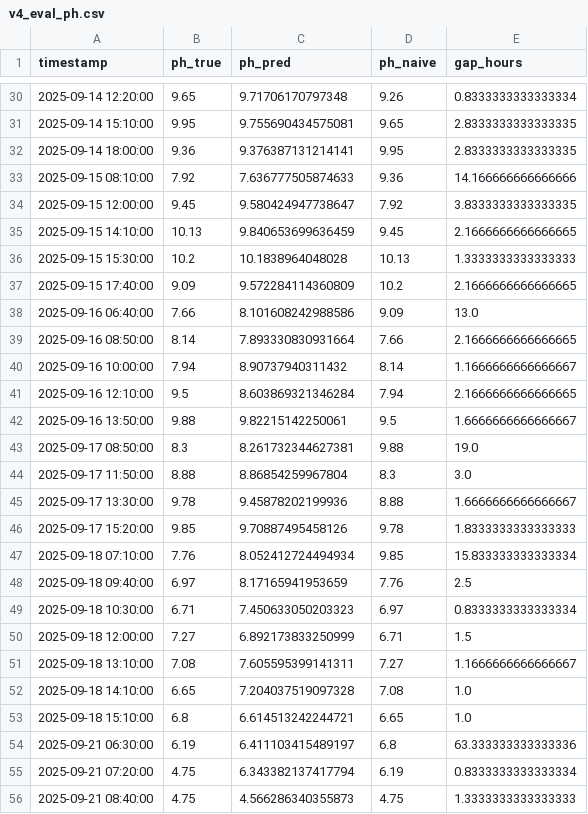
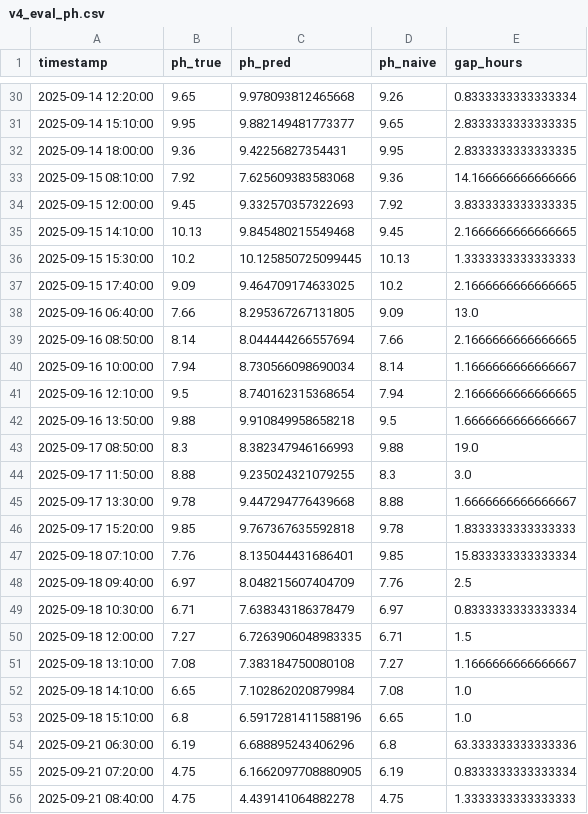
Before and after one commit to EliyahuEden/Predictive_Modeling_Of_Rootzone_Variables_Using_Greenhouse_Data, a CSV file: scripts/exports/v4_eval_ph.csv, drawn as a sheet; only a part is shown, gaps mark what is left out; the diff covers the shown part only.

```diff
--- a/scripts/exports/v4_eval_ph.csv
+++ b/scripts/exports/v4_eval_ph.csv
@@ -30,27 +30,27 @@ timestamp,ph_true,ph_pred,ph_naive,gap_hours
-2025-09-14 12:20:00,9.65,9.71706170797348,9.26,0.8333333333333334
-2025-09-14 15:10:00,9.95,9.755690434575081,9.65,2.8333333333333335
-2025-09-14 18:00:00,9.36,9.376387131214141,9.95,2.8333333333333335
-2025-09-15 08:10:00,7.92,7.636777505874633,9.36,14.166666666666666
-2025-09-15 12:00:00,9.45,9.580424947738647,7.92,3.8333333333333335
-2025-09-15 14:10:00,10.13,9.840653699636459,9.45,2.1666666666666665
-2025-09-15 15:30:00,10.2,10.1838964048028,10.13,1.3333333333333333
-2025-09-15 17:40:00,9.09,9.572284114360809,10.2,2.1666666666666665
-2025-09-16 06:40:00,7.66,8.101608242988586,9.09,13.0
-2025-09-16 08:50:00,8.14,7.893330830931664,7.66,2.1666666666666665
-2025-09-16 10:00:00,7.94,8.90737940311432,8.14,1.1666666666666667
-2025-09-16 12:10:00,9.5,8.603869321346284,7.94,2.1666666666666665
-2025-09-16 13:50:00,9.88,9.82215142250061,9.5,1.6666666666666667
-2025-09-17 08:50:00,8.3,8.261732344627381,9.88,19.0
-2025-09-17 11:50:00,8.88,8.86854259967804,8.3,3.0
-2025-09-17 13:30:00,9.78,9.45878202199936,8.88,1.6666666666666667
-2025-09-17 15:20:00,9.85,9.70887495458126,9.78,1.8333333333333333
-2025-09-18 07:10:00,7.76,8.052412724494934,9.85,15.833333333333334
-2025-09-18 09:40:00,6.97,8.17165941953659,7.76,2.5
-2025-09-18 10:30:00,6.71,7.450633050203323,6.97,0.8333333333333334
-2025-09-18 12:00:00,7.27,6.892173833250999,6.71,1.5
-2025-09-18 13:10:00,7.08,7.605595399141311,7.27,1.1666666666666667
-2025-09-18 14:10:00,6.65,7.204037519097328,7.08,1.0
-2025-09-18 15:10:00,6.8,6.614513242244721,6.65,1.0
-2025-09-21 06:30:00,6.19,6.411103415489197,6.8,63.333333333333336
-2025-09-21 07:20:00,4.75,6.343382137417794,6.19,0.8333333333333334
-2025-09-21 08:40:00,4.75,4.566286340355873,4.75,1.3333333333333333
+2025-09-14 12:20:00,9.65,9.978093812465668,9.26,0.8333333333333334
+2025-09-14 15:10:00,9.95,9.882149481773377,9.65,2.8333333333333335
+2025-09-14 18:00:00,9.36,9.42256827354431,9.95,2.8333333333333335
+2025-09-15 08:10:00,7.92,7.625609383583068,9.36,14.166666666666666
+2025-09-15 12:00:00,9.45,9.332570357322693,7.92,3.8333333333333335
+2025-09-15 14:10:00,10.13,9.845480215549468,9.45,2.1666666666666665
+2025-09-15 15:30:00,10.2,10.125850725099445,10.13,1.3333333333333333
+2025-09-15 17:40:00,9.09,9.464709174633025,10.2,2.1666666666666665
+2025-09-16 06:40:00,7.66,8.295367267131805,9.09,13.0
+2025-09-16 08:50:00,8.14,8.044444266557694,7.66,2.1666666666666665
+2025-09-16 10:00:00,7.94,8.730566098690034,8.14,1.1666666666666667
+2025-09-16 12:10:00,9.5,8.740162315368654,7.94,2.1666666666666665
+2025-09-16 13:50:00,9.88,9.910849958658218,9.5,1.6666666666666667
+2025-09-17 08:50:00,8.3,8.382347946166993,9.88,19.0
+2025-09-17 11:50:00,8.88,9.235024321079255,8.3,3.0
+2025-09-17 13:30:00,9.78,9.447294776439668,8.88,1.6666666666666667
+2025-09-17 15:20:00,9.85,9.767367635592818,9.78,1.8333333333333333
+2025-09-18 07:10:00,7.76,8.135044431686401,9.85,15.833333333333334
+2025-09-18 09:40:00,6.97,8.048215607404709,7.76,2.5
+2025-09-18 10:30:00,6.71,7.638343186378479,6.97,0.8333333333333334
+2025-09-18 12:00:00,7.27,6.7263906048983335,6.71,1.5
+2025-09-18 13:10:00,7.08,7.383184750080108,7.27,1.1666666666666667
+2025-09-18 14:10:00,6.65,7.102862020879984,7.08,1.0
+2025-09-18 15:10:00,6.8,6.5917281411588196,6.65,1.0
+2025-09-21 06:30:00,6.19,6.688895243406296,6.8,63.333333333333336
+2025-09-21 07:20:00,4.75,6.1662097708880905,6.19,0.8333333333333334
+2025-09-21 08:40:00,4.75,4.439141064882278,4.75,1.3333333333333333
```
Also changed, not shown: 31 edited cells elsewhere in this file, scripts/exports/v4_eval_ec.csv, scripts/exports/v4_fi_ec.csv, 15 other files.
